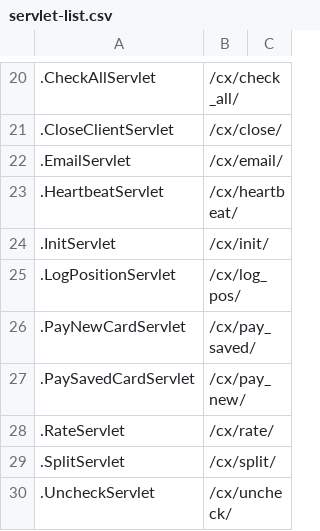
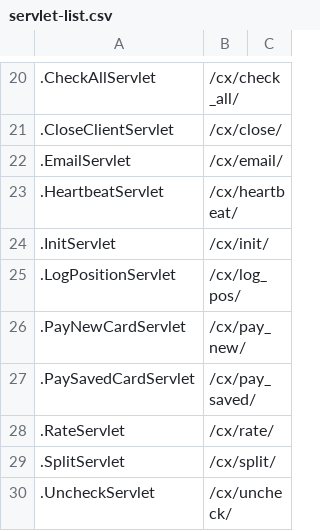
Before and after one commit to Check-Please/cx, a CSV file: server/servlet-list.csv, drawn as a sheet; only a part is shown, gaps mark what is left out; the diff names each change by its address in the sheet, - before the commit and + after, or states it on an @@ line.

```diff
--- a/server/servlet-list.csv
+++ b/server/servlet-list.csv
-B26: /cx/pay_saved/
+B26: /cx/pay_new/
-B27: /cx/pay_new/
+B27: /cx/pay_saved/
```
Also changed, not shown: 14 other files.
